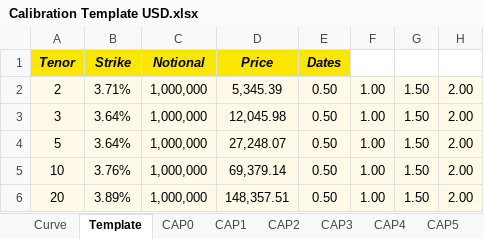
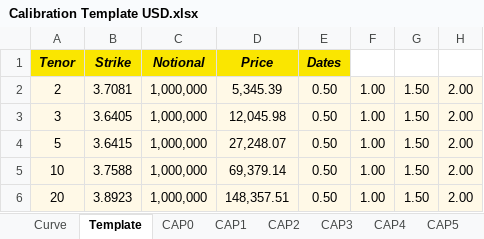
Before and after one commit to MarchesiQuant/Hull-White-Pricer, an Excel workbook: Calibration Template USD.xlsx, sheet Template, drawn as a sheet; only a part is shown; values as stored, in another font and other column widths than the file's, no borders; the diff names each change by its address in the sheet, - before the commit and + after, or states it on an @@ line.

```diff
--- a/Calibration Template USD.xlsx (sheet Template)
+++ b/Calibration Template USD.xlsx (sheet Template)
-B2: 3.71%
+B2: 3.7081
-B3: 3.64%
+B3: 3.6405
-B4: 3.64%
+B4: 3.6415
-B5: 3.76%
+B5: 3.7588
-B6: 3.89%
+B6: 3.8923
```
Also changed, not shown: Calibration Template EUR.xlsx, 4 other files.
